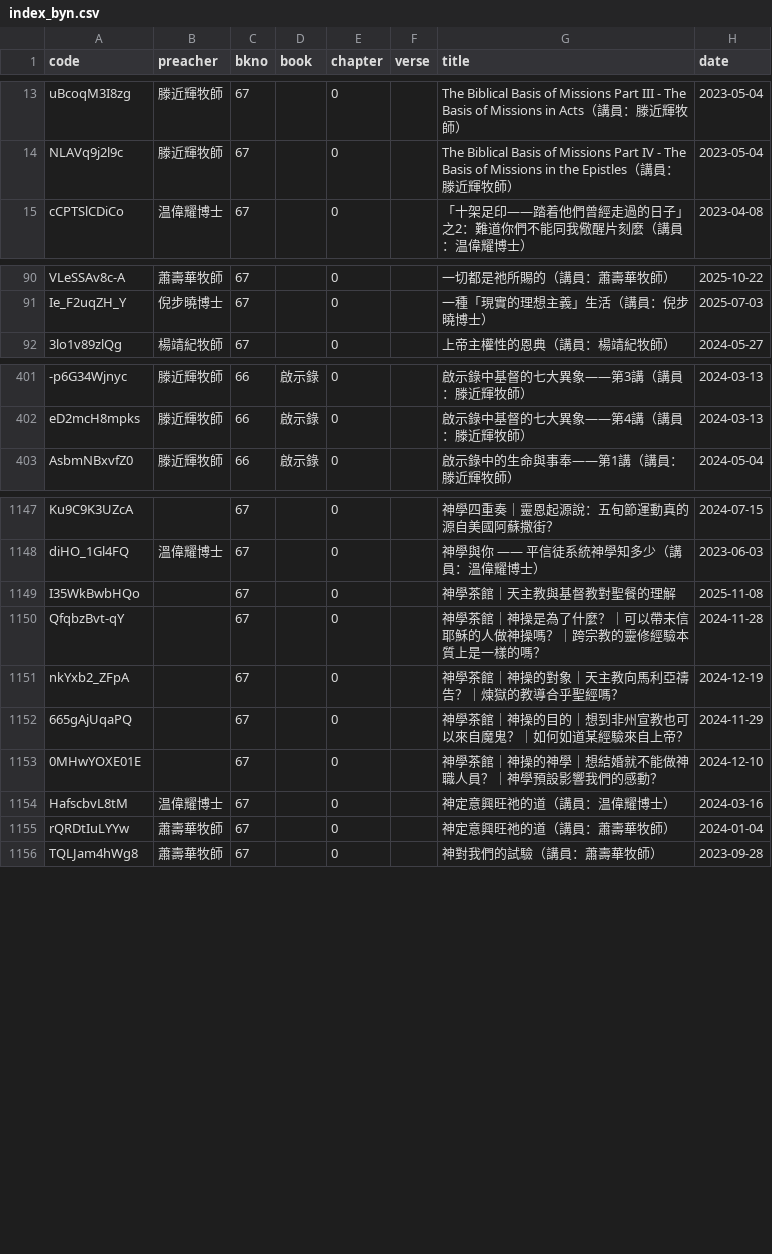
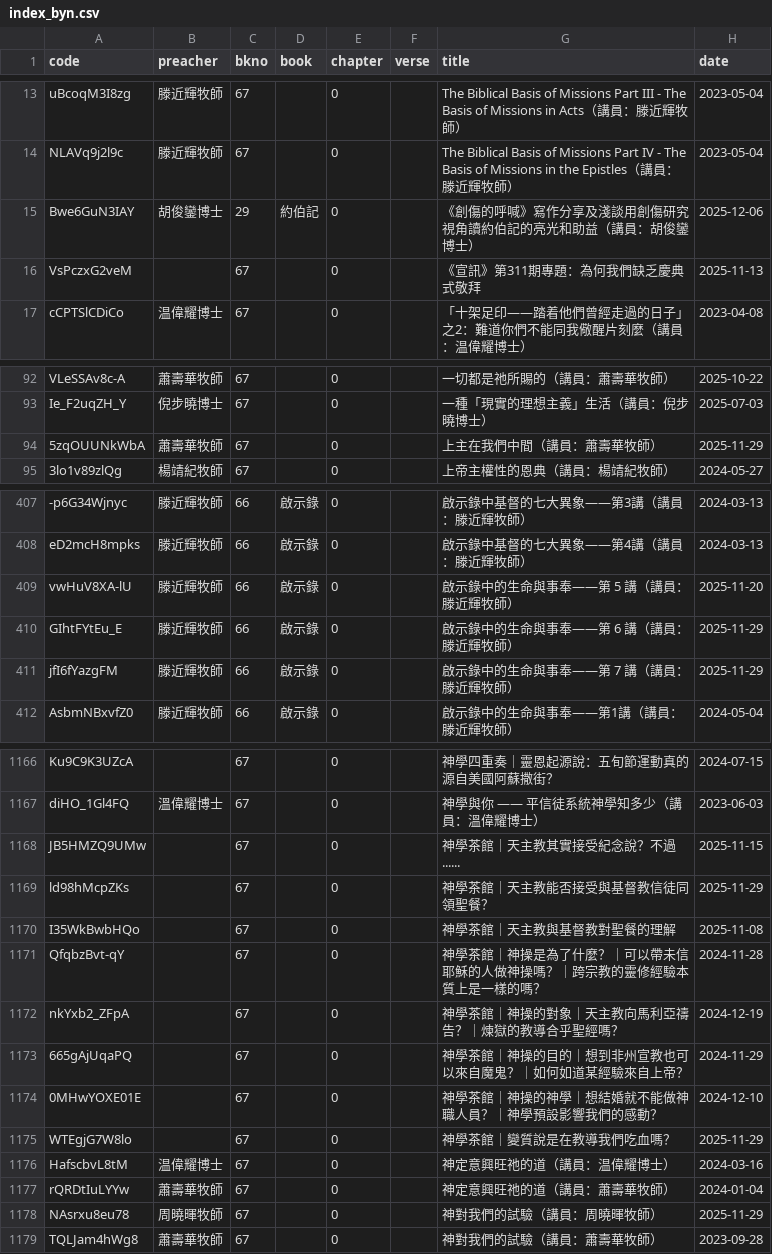
Before and after one commit to michaelchanwahyan/sermon-app, a CSV file: projects/ACSMHK/index_byn.csv, drawn as a sheet; only a part is shown, gaps mark what is left out; the diff covers the shown part only; the diff names each change by its address in the sheet, - before the commit and + after, or states it on an @@ line.

```diff
--- a/projects/ACSMHK/index_byn.csv
+++ b/projects/ACSMHK/index_byn.csv
+row 15: Bwe6GuN3IAY | 胡俊鑾博士 | 29 | 約伯記 | 0 |  | 《創傷的呼喊》寫作分享及淺談用創傷研究視角讀約伯記的亮光和助益（講員：胡俊鑾博士） | 2025-12-06
+row 16: VsPczxG2veM |  | 67 |  | 0 |  | 《宣訊》第311期專題：為何我們缺乏慶典式敬拜 | 2025-11-13
+row 94: 5zqOUUNkWbA | 蕭壽華牧師 | 67 |  | 0 |  | 上主在我們中間（講員：蕭壽華牧師） | 2025-11-29
+row 409: vwHuV8XA-lU | 滕近輝牧師 | 66 | 啟示錄 | 0 |  | 啟示錄中的生命與事奉——第 5 講（講員：滕近輝牧師） | 2025-11-20
+row 410: GIhtFYtEu_E | 滕近輝牧師 | 66 | 啟示錄 | 0 |  | 啟示錄中的生命與事奉——第 6 講（講員：滕近輝牧師） | 2025-11-29
+row 411: jfI6fYazgFM | 滕近輝牧師 | 66 | 啟示錄 | 0 |  | 啟示錄中的生命與事奉——第 7 講（講員：滕近輝牧師） | 2025-11-29
+row 1168: JB5HMZQ9UMw |  | 67 |  | 0 |  | 神學茶館｜天主教其實接受紀念說？不過...... | 2025-11-15
+row 1169: ld98hMcpZKs |  | 67 |  | 0 |  | 神學茶館｜天主教能否接受與基督教信徒同領聖餐？ | 2025-11-29
+row 1175: WTEgjG7W8lo |  | 67 |  | 0 |  | 神學茶館｜變質說是在教導我們吃血嗎？ | 2025-11-29
+row 1178: NAsrxu8eu78 | 周曉暉牧師 | 67 |  | 0 |  | 神對我們的試驗（講員：周曉暉牧師） | 2025-11-29
```
Also changed, not shown: 19 added rows elsewhere in this file, projects/ACSMHK/index_byb.csv, projects/ACSMHK/index_byp.csv, 20 other files.
